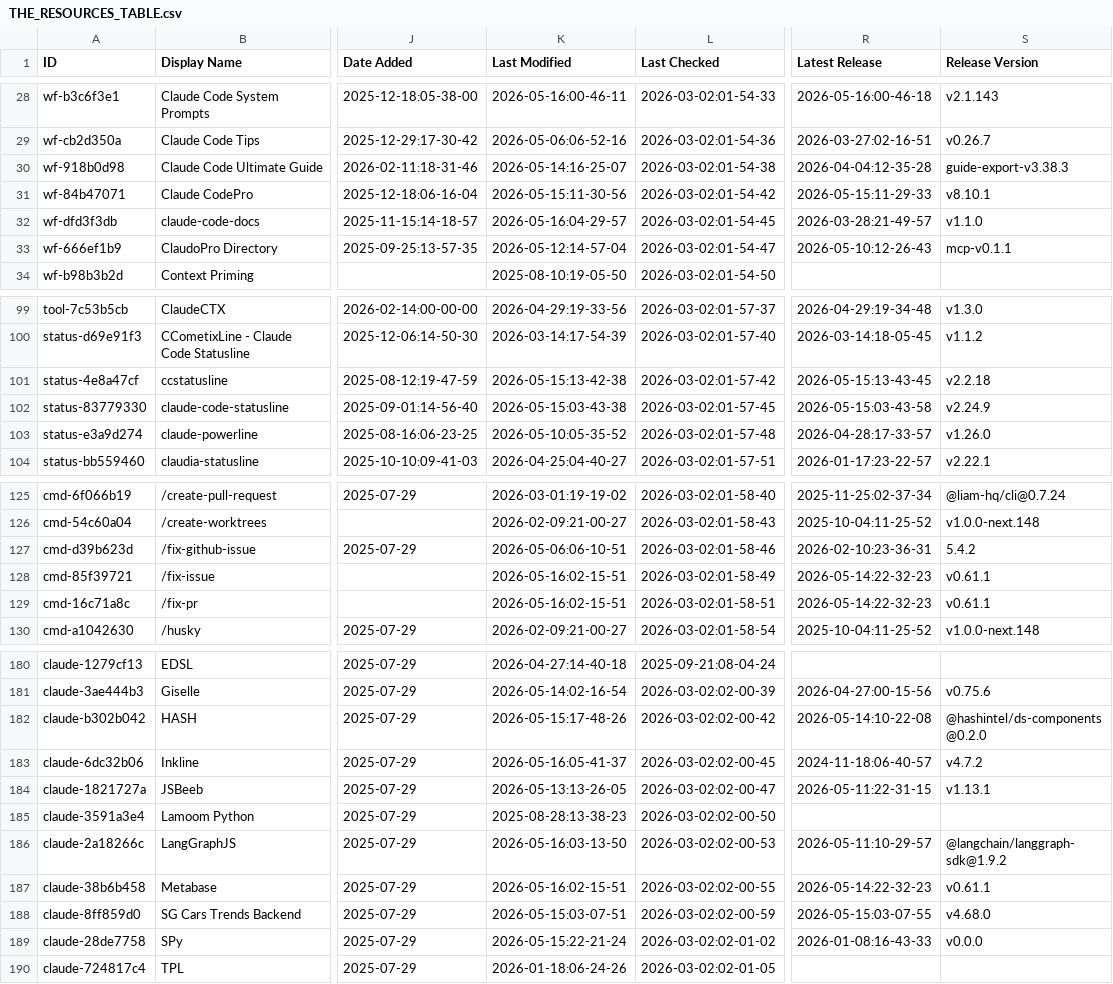
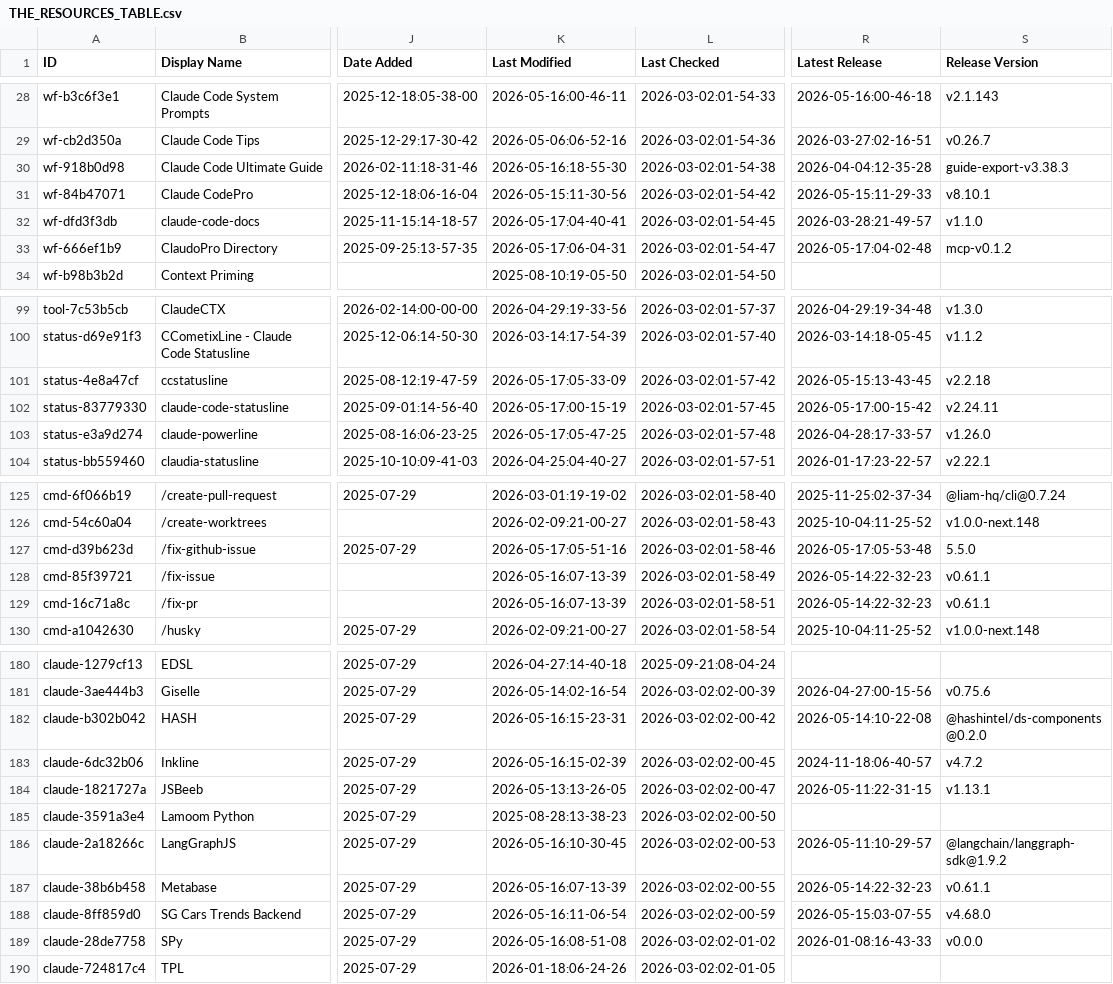
Before and after one commit to kriptoburak/awesome-claude-code, a CSV file: THE_RESOURCES_TABLE.csv, drawn as a sheet; only a part is shown, gaps mark what is left out; the diff covers the shown part only; the diff names each change by its address in the sheet, - before the commit and + after, or states it on an @@ line.

```diff
--- a/THE_RESOURCES_TABLE.csv
+++ b/THE_RESOURCES_TABLE.csv
-K30 (Last Modified): 2026-05-14:16-25-07
+K30 (Last Modified): 2026-05-16:18-55-30
-K32 (Last Modified): 2026-05-16:04-29-57
+K32 (Last Modified): 2026-05-17:04-40-41
-K33 (Last Modified): 2026-05-12:14-57-04
+K33 (Last Modified): 2026-05-17:06-04-31
-R33 (Latest Release): 2026-05-10:12-26-43
+R33 (Latest Release): 2026-05-17:04-02-48
-S33 (Release Version): mcp-v0.1.1
+S33 (Release Version): mcp-v0.1.2
-K101 (Last Modified): 2026-05-15:13-42-38
+K101 (Last Modified): 2026-05-17:05-33-09
-K102 (Last Modified): 2026-05-15:03-43-38
+K102 (Last Modified): 2026-05-17:00-15-19
-R102 (Latest Release): 2026-05-15:03-43-58
+R102 (Latest Release): 2026-05-17:00-15-42
-S102 (Release Version): v2.24.9
+S102 (Release Version): v2.24.11
-K103 (Last Modified): 2026-05-10:05-35-52
+K103 (Last Modified): 2026-05-17:05-47-25
-K127 (Last Modified): 2026-05-06:06-10-51
+K127 (Last Modified): 2026-05-17:05-51-16
-R127 (Latest Release): 2026-02-10:23-36-31
+R127 (Latest Release): 2026-05-17:05-53-48
-S127 (Release Version): 5.4.2
+S127 (Release Version): 5.5.0
-K128:K129 (Last Modified): 2026-05-16:02-15-51
+K128:K129 (Last Modified): 2026-05-16:07-13-39
-K182 (Last Modified): 2026-05-15:17-48-26
+K182 (Last Modified): 2026-05-16:15-23-31
-K183 (Last Modified): 2026-05-16:05-41-37
+K183 (Last Modified): 2026-05-16:15-02-39
-K186 (Last Modified): 2026-05-16:03-13-50
+K186 (Last Modified): 2026-05-16:10-30-45
-K187 (Last Modified): 2026-05-16:02-15-51
+K187 (Last Modified): 2026-05-16:07-13-39
-K188 (Last Modified): 2026-05-15:03-07-51
+K188 (Last Modified): 2026-05-16:11-06-54
-K189 (Last Modified): 2026-05-15:22-21-24
+K189 (Last Modified): 2026-05-16:08-51-08
```
Also changed, not shown: 22 edited cells elsewhere in this file.
